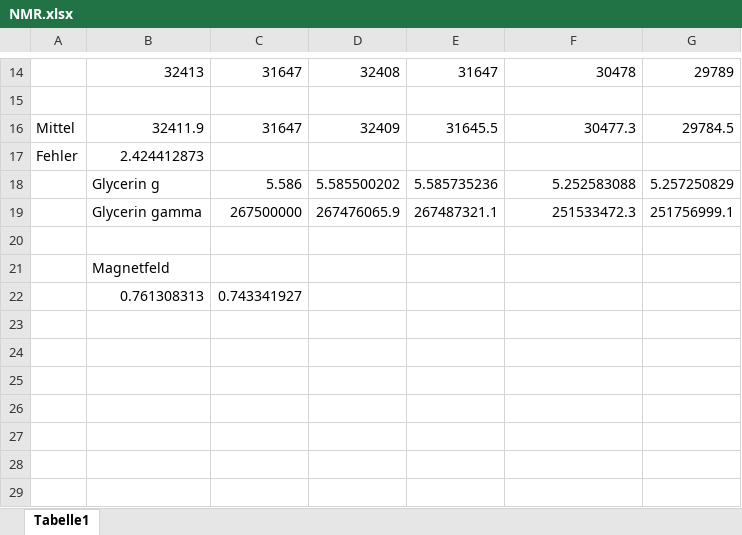
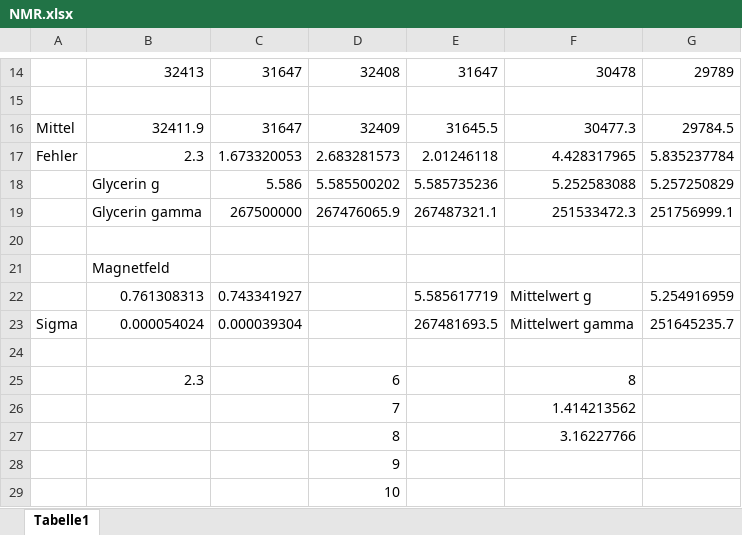
Before and after one commit to ujdsl/F-Praktikum-, an Excel workbook: NMR/NMR.xlsx, sheet Tabelle1, drawn as a sheet; only a part is shown, gaps mark what is left out; values as stored, in another font and other column widths than the file's, no borders; removed rows and columns are numbered as before the commit, all else as after; the diff names each change by its address in the sheet, - before the commit and + after, or states it on an @@ line.

```diff
--- a/NMR/NMR.xlsx (sheet Tabelle1)
+++ b/NMR/NMR.xlsx (sheet Tabelle1)
-row 17: Fehler | 2.424412873
+row 17: Fehler | 2.3 | 1.673320053 | 2.683281573 | 2.01246118 | 4.428317965 | 5.835237784
+row 22:  | 0.761308313 | 0.743341927 |  | 5.585617719 | Mittelwert g | 5.254916959
+row 23: Sigma | 0.000054024 | 0.000039304 |  | 267481693.5 | Mittelwert gamma | 251645235.7
-row 24:  | 0.761308313 | 0.743341927
+row 24: (empty)
+row 25:  | 2.3 |  | 6 |  | 8
+row 26:  |  |  | 7 |  | 1.414213562
+row 27:  |  |  | 8 |  | 3.16227766
+row 28:  |  |  | 9
+row 29:  |  |  | 10
```
Also changed, not shown: 9 other files.
